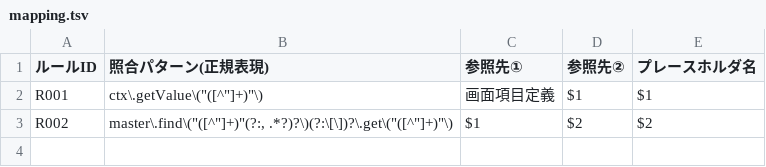
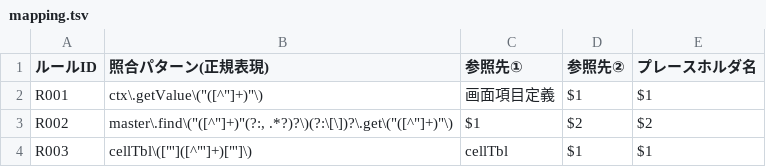
Before and after one commit to mille0215/code2spec, a TSV file: mapping.tsv, drawn as a sheet; the diff names each change by its address in the sheet, - before the commit and + after, or states it on an @@ line.

```diff
--- a/mapping.tsv
+++ b/mapping.tsv
+row 4: R003 | cellTbl\(["']([^"']+)["']\) | cellTbl | $1 | $1
```
Also changed, not shown: 12 other files.
